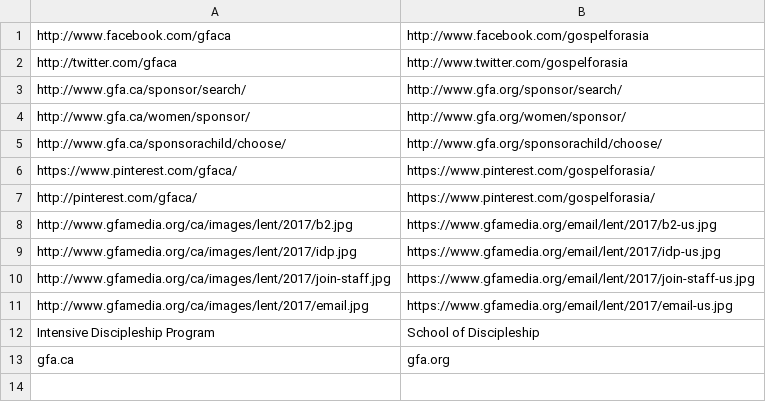
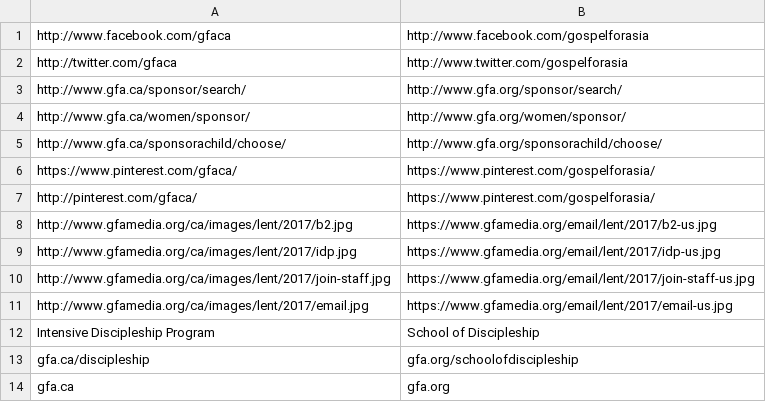
Before and after one commit to gregmccoy/canadianize, a CSV file: fix_emails/data/links_US.csv, drawn as a sheet.

Commit message:
More US links

```diff
--- a/fix_emails/data/links_US.csv
+++ b/fix_emails/data/links_US.csv
@@ -12,2 +12,3 @@ http://www.gfamedia.org/ca/images/lent/2017/email.jpg|https://www.gfamedia.org/e
 Intensive Discipleship Program|School of Discipleship
+gfa.ca/discipleship|gfa.org/schoolofdiscipleship
 gfa.ca|gfa.org
```
